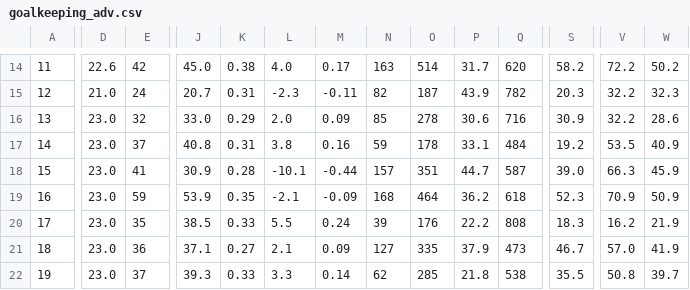
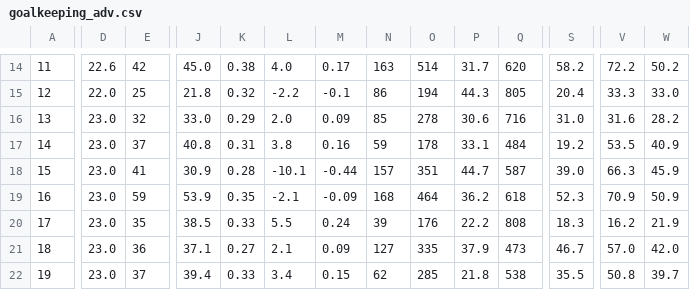
Before and after one commit to chowvb/FPL_analysis, a CSV file: fbref_data/team_data/goalkeeping_adv.csv, drawn as a sheet; only a part is shown, gaps mark what is left out; the diff covers the shown part only; the diff names each change by its address in the sheet, - before the commit and + after, or states it on an @@ line.

```diff
--- a/fbref_data/team_data/goalkeeping_adv.csv
+++ b/fbref_data/team_data/goalkeeping_adv.csv
-D15: 21.0
+D15: 22.0
-E15: 24
+E15: 25
-J15: 20.7
+J15: 21.8
-K15: 0.31
+K15: 0.32
-L15: -2.3
+L15: -2.2
-M15: -0.11
+M15: -0.1
-N15: 82
+N15: 86
-O15: 187
+O15: 194
-P15: 43.9
+P15: 44.3
-Q15: 782
+Q15: 805
-S15: 20.3
+S15: 20.4
-V15: 32.2
+V15: 33.3
-W15: 32.3
+W15: 33.0
-S16: 30.9
+S16: 31.0
-V16: 32.2
+V16: 31.6
-W16: 28.6
+W16: 28.2
-W21: 41.9
+W21: 42.0
-J22: 39.3
+J22: 39.4
-L22: 3.3
+L22: 3.4
-M22: 0.14
+M22: 0.15
```
Also changed, not shown: 36 edited cells elsewhere in this file, fbref_data/team_data/creativity.csv, fbref_data/team_data/general_stats.csv, 7 other files.
